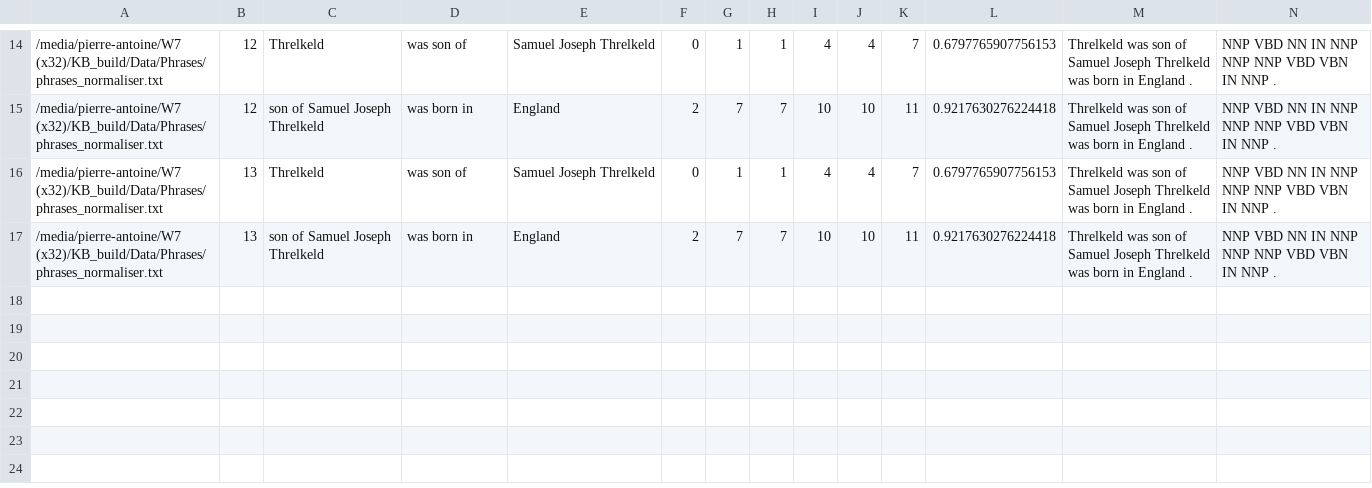
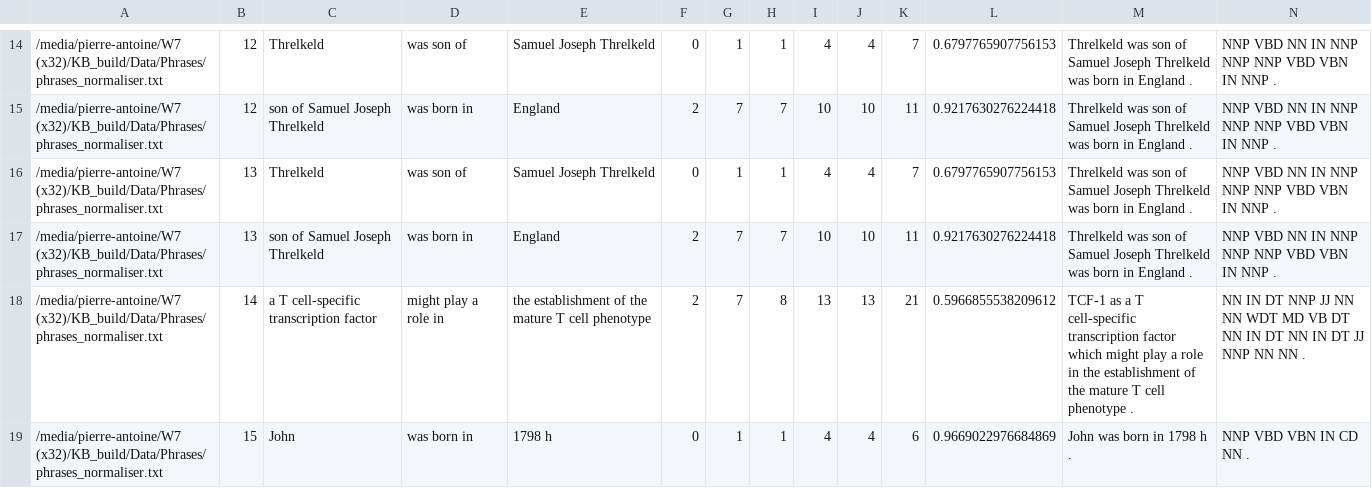
Before and after one commit to PAJEAN/KB_build, a TSV file: Data/Reverb/reverb.tsv, drawn as a sheet; only a part is shown, gaps mark what is left out; rows hold the shown columns only; the diff names each change by its address in the sheet, - before the commit and + after, or states it on an @@ line.

```diff
--- a/Data/Reverb/reverb.tsv
+++ b/Data/Reverb/reverb.tsv
+row 18: /media/pierre-antoine/W7 (x32)/KB_build/Data/Phrases/phrases_normaliser.txt | 14 | a T cell-specific transcription factor | might play a role in | the establishment of the mature T cell phenotype | 2 | 7 | 8 | 13 | 13 | 21 | 0.5966855538209612 | TCF-1 as a T cell-specific transcription factor which might play a role in the establishment of the mature T cell phenotype . | NN IN DT NNP JJ NN NN WDT MD VB DT NN IN DT NN IN DT JJ NNP NN NN .
+row 19: /media/pierre-antoine/W7 (x32)/KB_build/Data/Phrases/phrases_normaliser.txt | 15 | John | was born in | 1798 h | 0 | 1 | 1 | 4 | 4 | 6 | 0.9669022976684869 | John was born in 1798 h . | NNP VBD VBN IN CD NN .
```
Also changed, not shown: Data/Reverb/reverb_normaliser.tsv, Data/Reverb/reverb_pos_normaliser.tsv, 6 other files.
